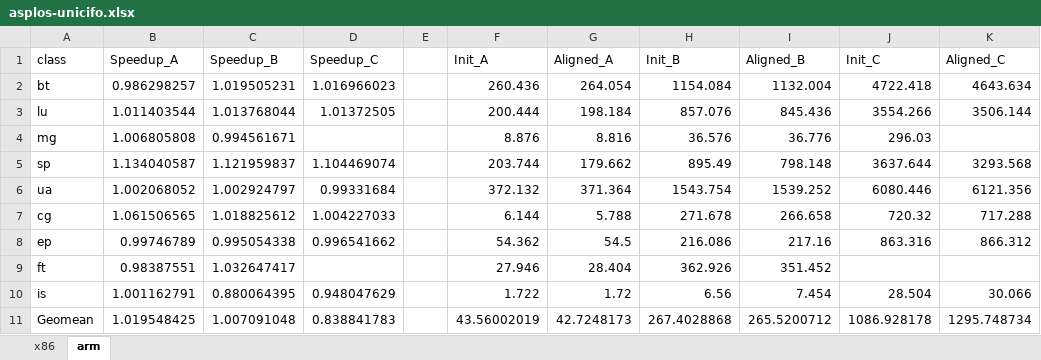
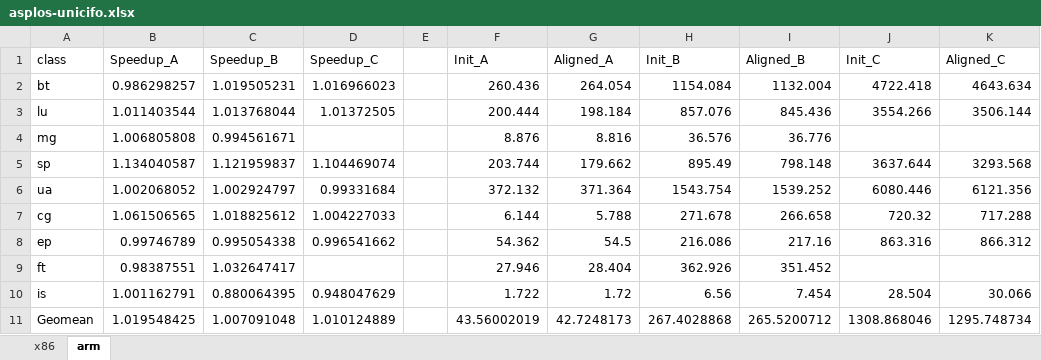
Before and after one commit to systems-nuts/unifico, an Excel workbook: npb/data/asplos2023/asplos-unicifo.xlsx, sheet arm, drawn as a sheet; values as stored, in another font and other column widths than the file's, no borders; the diff names each change by its address in the sheet, - before the commit and + after, or states it on an @@ line.

Commit message:
update raw data on arm-init mg

```diff
--- a/npb/data/asplos2023/asplos-unicifo.xlsx (sheet arm)
+++ b/npb/data/asplos2023/asplos-unicifo.xlsx (sheet arm)
-J4 (Init_C): 296.03
+J4 (Init_C): (empty)
-D11 (Speedup_C): 0.838841783
+D11 (Speedup_C): 1.010124889
-J11 (Init_C): 1086.928178
+J11 (Init_C): 1308.868046
```
Also changed, not shown: 1 other file.
